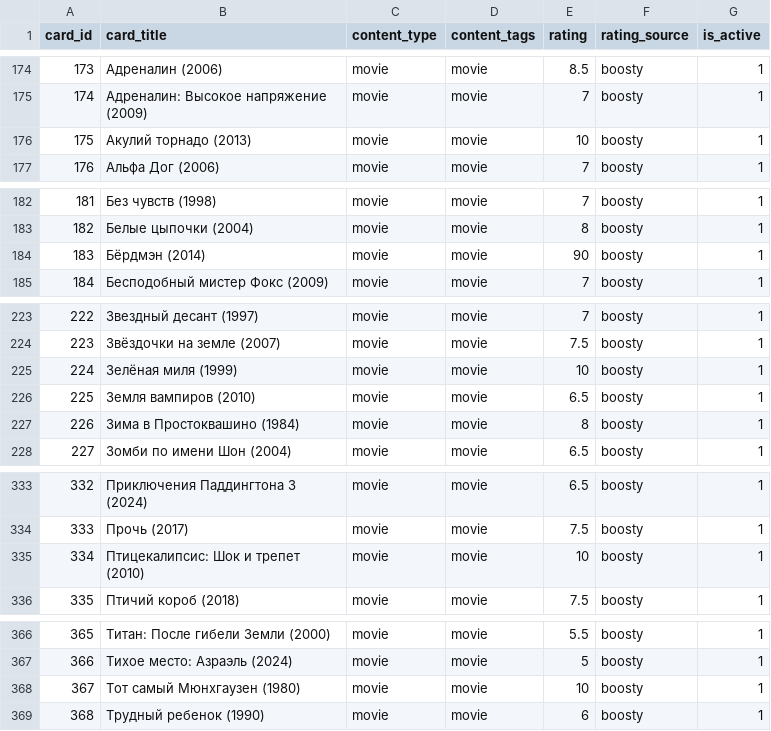
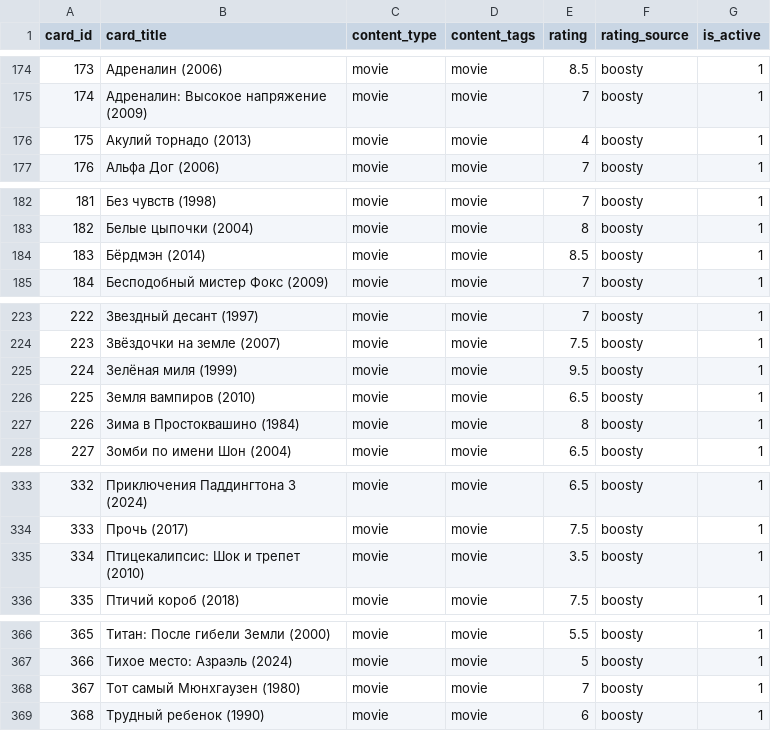
Before and after one commit to AiratFaiz/pachumarchive, a CSV file: public/data/content_cards.csv, drawn as a sheet; only a part is shown, gaps mark what is left out.

Commit message:
content update

```diff
--- a/public/data/content_cards.csv
+++ b/public/data/content_cards.csv
@@ -175,3 +175,3 @@ card_id,card_title,content_type,content_tags,rating,rating_source,is_active
 174,Адреналин: Высокое напряжение (2009),movie,movie,7,boosty,1
-175,Акулий торнадо (2013),movie,movie,10,boosty,1
+175,Акулий торнадо (2013),movie,movie,4,boosty,1
 176,Альфа Дог (2006),movie,movie,7,boosty,1
@@ -183,3 +183,3 @@ card_id,card_title,content_type,content_tags,rating,rating_source,is_active
 182,Белые цыпочки (2004),movie,movie,8,boosty,1
-183,Бёрдмэн (2014),movie,movie,90,boosty,1
+183,Бёрдмэн (2014),movie,movie,8.5,boosty,1
 184,Бесподобный мистер Фокс (2009),movie,movie,7,boosty,1
@@ -224,3 +224,3 @@ card_id,card_title,content_type,content_tags,rating,rating_source,is_active
 223,Звёздочки на земле (2007),movie,movie,7.5,boosty,1
-224,Зелёная миля (1999),movie,movie,10,boosty,1
+224,Зелёная миля (1999),movie,movie,9.5,boosty,1
 225,Земля вампиров (2010),movie,movie,6.5,boosty,1
@@ -334,3 +334,3 @@ card_id,card_title,content_type,content_tags,rating,rating_source,is_active
 333,Прочь (2017),movie,movie,7.5,boosty,1
-334,Птицекалипсис: Шок и трепет (2010),movie,movie,10,boosty,1
+334,Птицекалипсис: Шок и трепет (2010),movie,movie,3.5,boosty,1
 335,Птичий короб (2018),movie,movie,7.5,boosty,1
@@ -367,3 +367,3 @@ card_id,card_title,content_type,content_tags,rating,rating_source,is_active
 366,Тихое место: Азраэль (2024),movie,movie,5,boosty,1
-367,Тот самый Мюнхгаузен (1980),movie,movie,10,boosty,1
+367,Тот самый Мюнхгаузен (1980),movie,movie,7,boosty,1
 368,Трудный ребенок (1990),movie,movie,6,boosty,1
```
Also changed, not shown: 3 other files.
